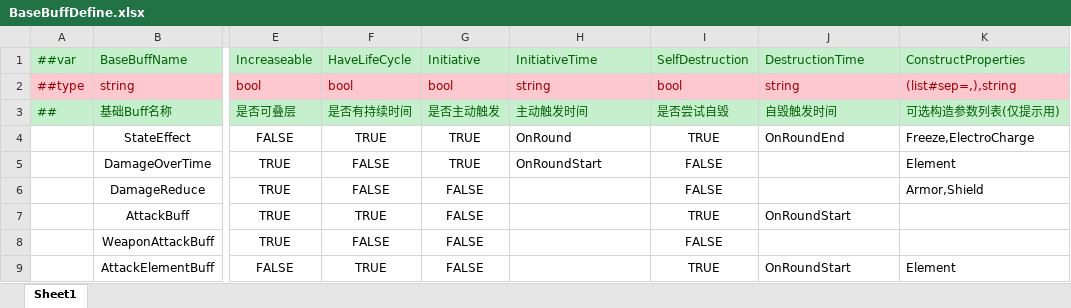
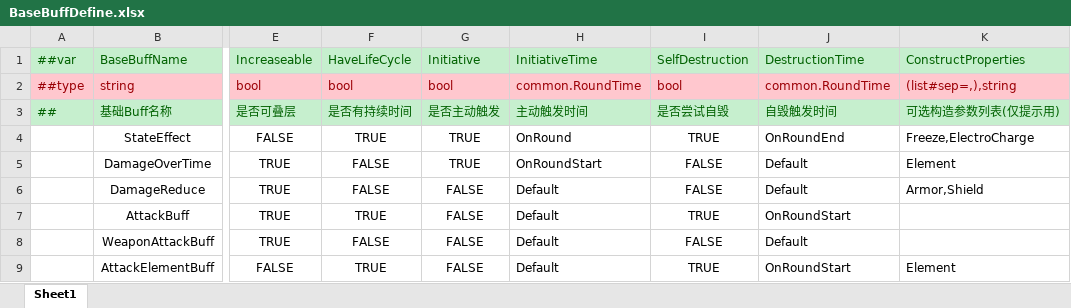
Before and after one commit to genpai-impact/genpai, an Excel workbook: Luban/Configs/Datas/BuffDatas/BaseBuffDefine.xlsx, sheet Sheet1, drawn as a sheet; only a part is shown, gaps mark what is left out; values as stored, in another font and other column widths than the file's, no borders; the diff names each change by its address in the sheet, - before the commit and + after, or states it on an @@ line.

```diff
--- a/Luban/Configs/Datas/BuffDatas/BaseBuffDefine.xlsx (sheet Sheet1)
+++ b/Luban/Configs/Datas/BuffDatas/BaseBuffDefine.xlsx (sheet Sheet1)
-H2: string
+H2: common.RoundTime
-J2: string
+J2: common.RoundTime
-J5:J6: (empty)
+J5:J6: Default
-H6:H9: (empty)
+H6:H9: Default
-J8: (empty)
+J8: Default
```
Also changed, not shown: Luban/Configs/Datas/__enums__.xlsx, 12 other files.
